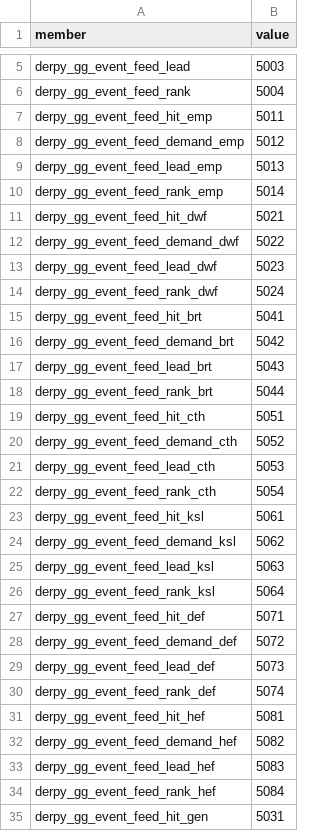
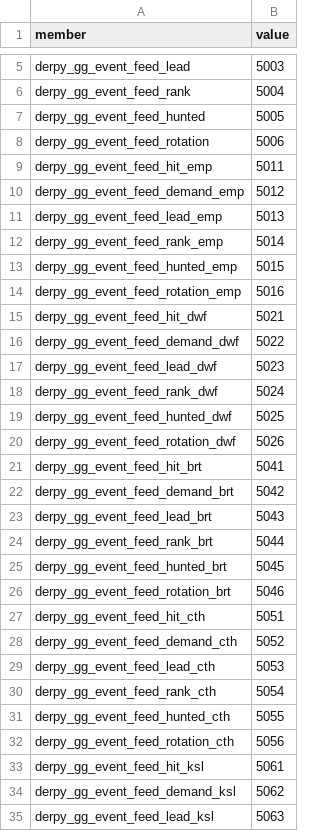
Before and after one commit to DerpyNewb/derpy-great-guilds, a TSV file: Modding Files/source/great_guilds/campaign_group_member_criteria_values.tsv, drawn as a sheet; only a part is shown, gaps mark what is left out; the shorter side is filled out with more unchanged rows; the diff covers the shown part only; the diff names each change by its address in the sheet, - before the commit and + after, or states it on an @@ line.

```diff
--- a/Modding Files/source/great_guilds/campaign_group_member_criteria_values.tsv
+++ b/Modding Files/source/great_guilds/campaign_group_member_criteria_values.tsv
+row 7: derpy_gg_event_feed_hunted | 5005
+row 8: derpy_gg_event_feed_rotation | 5006
+row 13: derpy_gg_event_feed_hunted_emp | 5015
+row 14: derpy_gg_event_feed_rotation_emp | 5016
+row 19: derpy_gg_event_feed_hunted_dwf | 5025
+row 20: derpy_gg_event_feed_rotation_dwf | 5026
+row 25: derpy_gg_event_feed_hunted_brt | 5045
+row 26: derpy_gg_event_feed_rotation_brt | 5046
+row 31: derpy_gg_event_feed_hunted_cth | 5055
+row 32: derpy_gg_event_feed_rotation_cth | 5056
```
Also changed, not shown: 8 added rows elsewhere in this file, Modding Files/source/great_guilds/campaign_group_members.tsv, Modding Files/source/great_guilds/campaign_groups.tsv, 42 other files.
